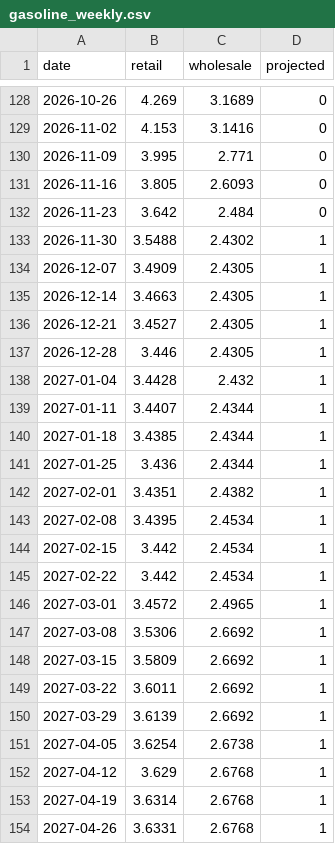
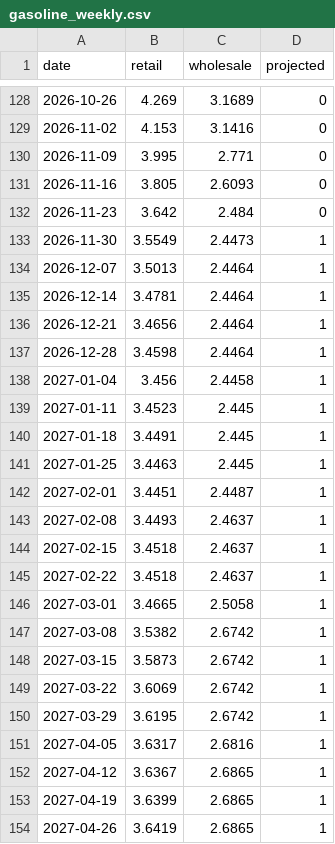
Before and after one commit to macroconvexity/arthurmota, a CSV file: inflation/data/gasoline_weekly.csv, drawn as a sheet; only a part is shown, gaps mark what is left out; the diff covers the shown part only.

```diff
--- a/inflation/data/gasoline_weekly.csv
+++ b/inflation/data/gasoline_weekly.csv
@@ -132,23 +132,23 @@ date,retail,wholesale,projected
 2026-11-23,3.642,2.484,0
-2026-11-30,3.5488,2.4302,1
-2026-12-07,3.4909,2.4305,1
-2026-12-14,3.4663,2.4305,1
-2026-12-21,3.4527,2.4305,1
-2026-12-28,3.446,2.4305,1
-2027-01-04,3.4428,2.432,1
-2027-01-11,3.4407,2.4344,1
-2027-01-18,3.4385,2.4344,1
-2027-01-25,3.436,2.4344,1
-2027-02-01,3.4351,2.4382,1
-2027-02-08,3.4395,2.4534,1
-2027-02-15,3.442,2.4534,1
-2027-02-22,3.442,2.4534,1
-2027-03-01,3.4572,2.4965,1
-2027-03-08,3.5306,2.6692,1
-2027-03-15,3.5809,2.6692,1
-2027-03-22,3.6011,2.6692,1
-2027-03-29,3.6139,2.6692,1
-2027-04-05,3.6254,2.6738,1
-2027-04-12,3.629,2.6768,1
-2027-04-19,3.6314,2.6768,1
-2027-04-26,3.6331,2.6768,1
+2026-11-30,3.5549,2.4473,1
+2026-12-07,3.5013,2.4464,1
+2026-12-14,3.4781,2.4464,1
+2026-12-21,3.4656,2.4464,1
+2026-12-28,3.4598,2.4464,1
+2027-01-04,3.456,2.4458,1
+2027-01-11,3.4523,2.445,1
+2027-01-18,3.4491,2.445,1
+2027-01-25,3.4463,2.445,1
+2027-02-01,3.4451,2.4487,1
+2027-02-08,3.4493,2.4637,1
+2027-02-15,3.4518,2.4637,1
+2027-02-22,3.4518,2.4637,1
+2027-03-01,3.4665,2.5058,1
+2027-03-08,3.5382,2.6742,1
+2027-03-15,3.5873,2.6742,1
+2027-03-22,3.6069,2.6742,1
+2027-03-29,3.6195,2.6742,1
+2027-04-05,3.6317,2.6816,1
+2027-04-12,3.6367,2.6865,1
+2027-04-19,3.6399,2.6865,1
+2027-04-26,3.6419,2.6865,1
```
Also changed, not shown: 67 edited cells elsewhere in this file, inflation/data/history.csv, inflation/data/path.csv, 1 other file.
